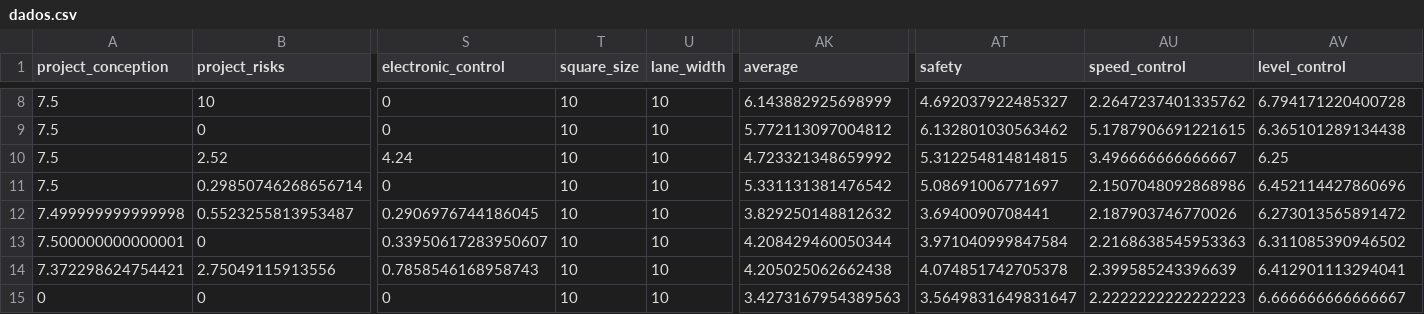
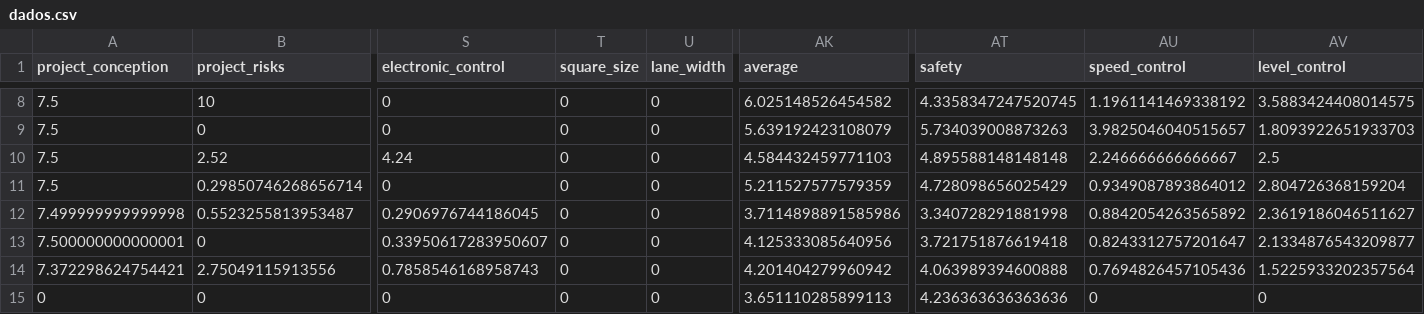
Before and after one commit to Ameciclo/garfo, a CSV file: modules/cyclist-development-index/dados.csv, drawn as a sheet; only a part is shown, gaps mark what is left out; the diff covers the shown part only; the diff names each change by its address in the sheet, - before the commit and + after, or states it on an @@ line.

```diff
--- a/modules/cyclist-development-index/dados.csv
+++ b/modules/cyclist-development-index/dados.csv
-T8:T15 (square_size): 10
+T8:T15 (square_size): 0
-U8:U15 (lane_width): 10
+U8:U15 (lane_width): 0
-AK8 (average): 6.143882925698999
+AK8 (average): 6.025148526454582
-AT8 (safety): 4.692037922485327
+AT8 (safety): 4.3358347247520745
-AU8 (speed_control): 2.2647237401335762
+AU8 (speed_control): 1.1961141469338192
-AV8 (level_control): 6.794171220400728
+AV8 (level_control): 3.5883424408014575
-AK9 (average): 5.772113097004812
+AK9 (average): 5.639192423108079
-AT9 (safety): 6.132801030563462
+AT9 (safety): 5.734039008873263
-AU9 (speed_control): 5.1787906691221615
+AU9 (speed_control): 3.9825046040515657
-AV9 (level_control): 6.365101289134438
+AV9 (level_control): 1.8093922651933703
-AK10 (average): 4.723321348659992
+AK10 (average): 4.584432459771103
-AT10 (safety): 5.312254814814815
+AT10 (safety): 4.895588148148148
-AU10 (speed_control): 3.496666666666667
+AU10 (speed_control): 2.246666666666667
-AV10 (level_control): 6.25
+AV10 (level_control): 2.5
-AK11 (average): 5.331131381476542
+AK11 (average): 5.211527577579359
-AT11 (safety): 5.08691006771697
+AT11 (safety): 4.728098656025429
-AU11 (speed_control): 2.1507048092868986
+AU11 (speed_control): 0.9349087893864012
-AV11 (level_control): 6.452114427860696
+AV11 (level_control): 2.804726368159204
-AK12 (average): 3.829250148812632
+AK12 (average): 3.7114898891585986
-AT12 (safety): 3.6940090708441
+AT12 (safety): 3.340728291881998
-AU12 (speed_control): 2.187903746770026
+AU12 (speed_control): 0.8842054263565892
-AV12 (level_control): 6.273013565891472
+AV12 (level_control): 2.3619186046511627
-AK13 (average): 4.208429460050344
+AK13 (average): 4.125333085640956
-AT13 (safety): 3.971040999847584
+AT13 (safety): 3.721751876619418
-AU13 (speed_control): 2.2168638545953363
+AU13 (speed_control): 0.8243312757201647
-AV13 (level_control): 6.311085390946502
+AV13 (level_control): 2.1334876543209877
-AK14 (average): 4.205025062662438
+AK14 (average): 4.201404279960942
-AT14 (safety): 4.074851742705378
+AT14 (safety): 4.063989394600888
-AU14 (speed_control): 2.399585243396639
+AU14 (speed_control): 0.7694826457105436
-AV14 (level_control): 6.412901113294041
+AV14 (level_control): 1.5225933202357564
-AK15 (average): 3.4273167954389563
+AK15 (average): 3.651110285899113
-AT15 (safety): 3.5649831649831647
+AT15 (safety): 4.236363636363636
-AU15 (speed_control): 2.2222222222222223
+AU15 (speed_control): 0
-AV15 (level_control): 6.666666666666667
+AV15 (level_control): 0
```
Also changed, not shown: 42 edited cells elsewhere in this file.
